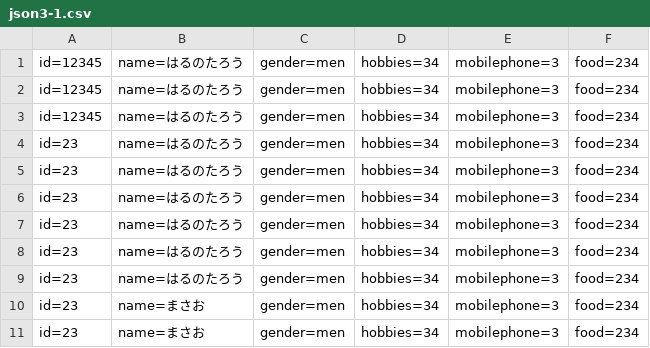
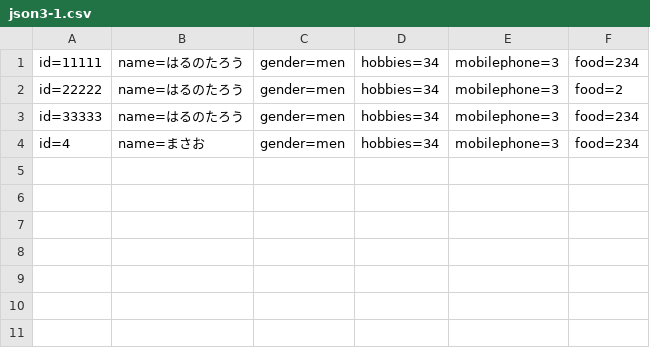
Before and after one commit to ooitanojohn/PHP-API, a CSV file: json3/json3-1/json3-1.csv, drawn as a sheet.

```diff
--- a/json3/json3-1/json3-1.csv
+++ b/json3/json3-1/json3-1.csv
@@ -1,11 +1,4 @@
-id=12345,name=はるのたろう,gender=men,hobbies=34,mobilephone=3,food=234
-id=12345,name=はるのたろう,gender=men,hobbies=34,mobilephone=3,food=234
-id=12345,name=はるのたろう,gender=men,hobbies=34,mobilephone=3,food=234
-id=23,name=はるのたろう,gender=men,hobbies=34,mobilephone=3,food=234
-id=23,name=はるのたろう,gender=men,hobbies=34,mobilephone=3,food=234
-id=23,name=はるのたろう,gender=men,hobbies=34,mobilephone=3,food=234
-id=23,name=はるのたろう,gender=men,hobbies=34,mobilephone=3,food=234
-id=23,name=はるのたろう,gender=men,hobbies=34,mobilephone=3,food=234
-id=23,name=はるのたろう,gender=men,hobbies=34,mobilephone=3,food=234
-id=23,name=まさお,gender=men,hobbies=34,mobilephone=3,food=234
-id=23,name=まさお,gender=men,hobbies=34,mobilephone=3,food=234
+id=11111,name=はるのたろう,gender=men,hobbies=34,mobilephone=3,food=234
+id=22222,name=はるのたろう,gender=men,hobbies=34,mobilephone=3,food=2
+id=33333,name=はるのたろう,gender=men,hobbies=34,mobilephone=3,food=234
+id=4,name=まさお,gender=men,hobbies=34,mobilephone=3,food=234
```
Also changed, not shown: 42 other files.
